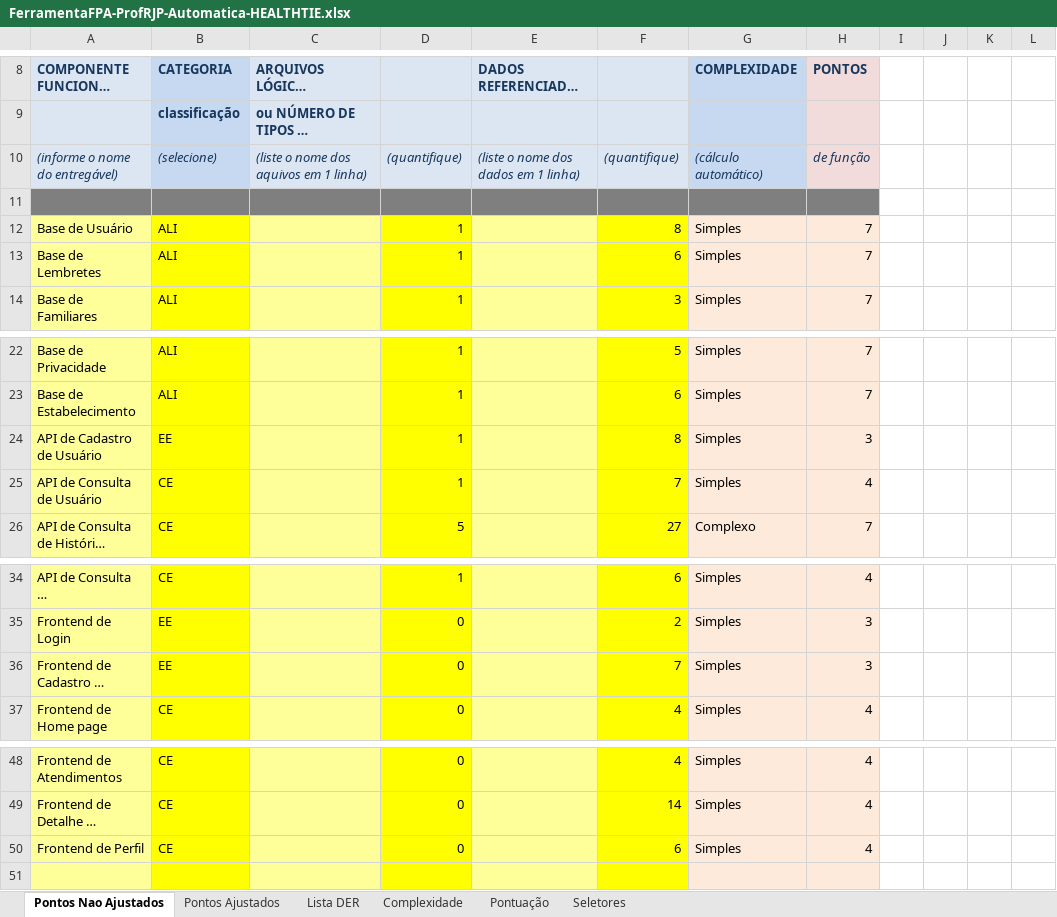
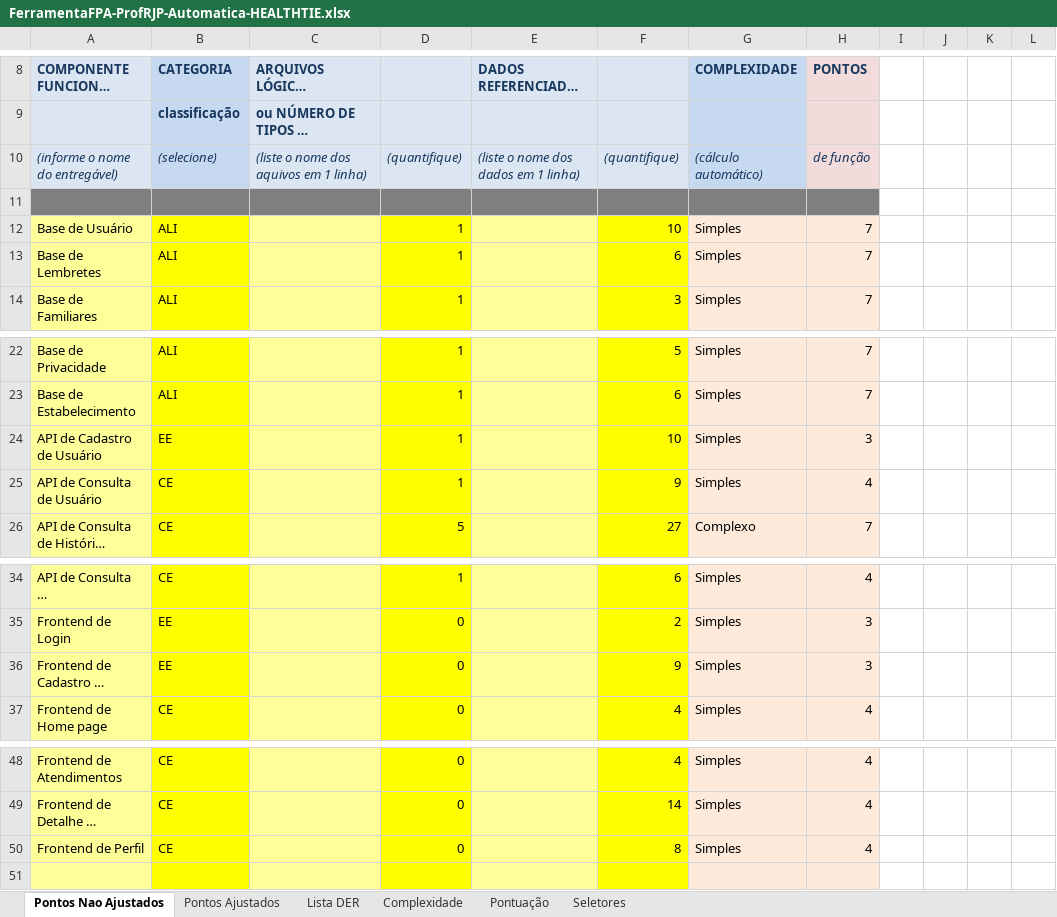
Before and after one commit to GKazukiOnishi/FIAP_3SI, an Excel workbook: 3SI_GS_2/Governanca/FerramentaFPA-ProfRJP-Automatica-HEALTHTIE.xlsx, sheet Pontos Nao Ajustados, drawn as a sheet; only a part is shown, gaps mark what is left out; long unchanged cells end in …; values as stored, in another font and other column widths than the file's, no borders; the diff names each change by its address in the sheet, - before the commit and + after, or states it on an @@ line.

```diff
--- a/3SI_GS_2/Governanca/FerramentaFPA-ProfRJP-Automatica-HEALTHTIE.xlsx (sheet Pontos Nao Ajustados)
+++ b/3SI_GS_2/Governanca/FerramentaFPA-ProfRJP-Automatica-HEALTHTIE.xlsx (sheet Pontos Nao Ajustados)
-F12: 8
+F12: 10
-F24: 8
+F24: 10
-F25: 7
+F25: 9
-F36: 7
+F36: 9
-F50: 6
+F50: 8
```
Also changed, not shown: 3SI_GS_2/Governanca/FerramentaFPA-ProfRJP-Manual-HEALTHTIE.xlsx, 1 other file.
